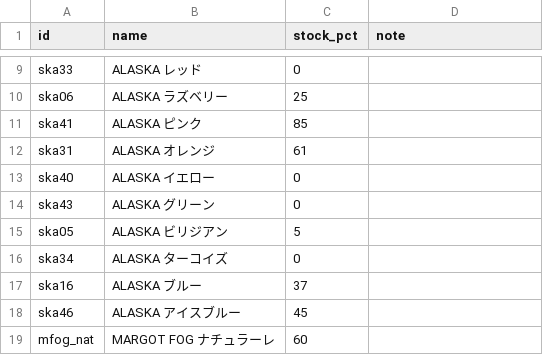
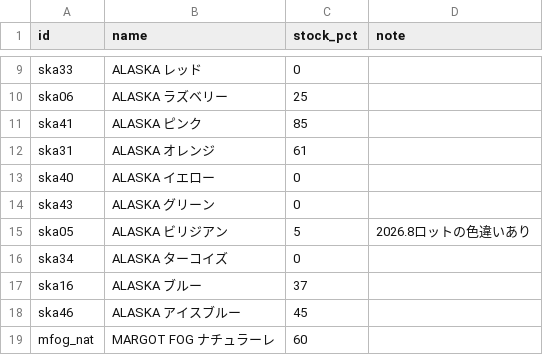
Before and after one commit to you0810jmsdf/ns-factory, a CSV file: order_estimate/leather-stock.csv, drawn as a sheet; only a part is shown, gaps mark what is left out.

Commit message:
Update leather-stock.csv via admin page (2026-08-29T23:26:09.684Z)

```diff
--- a/order_estimate/leather-stock.csv
+++ b/order_estimate/leather-stock.csv
@@ -14,3 +14,3 @@ ska40,ALASKA イエロー,0,
 ska43,ALASKA グリーン,0,
-ska05,ALASKA ビリジアン,5,
+ska05,ALASKA ビリジアン,5,2026.8ロットの色違いあり
 ska34,ALASKA ターコイズ,0,
```
